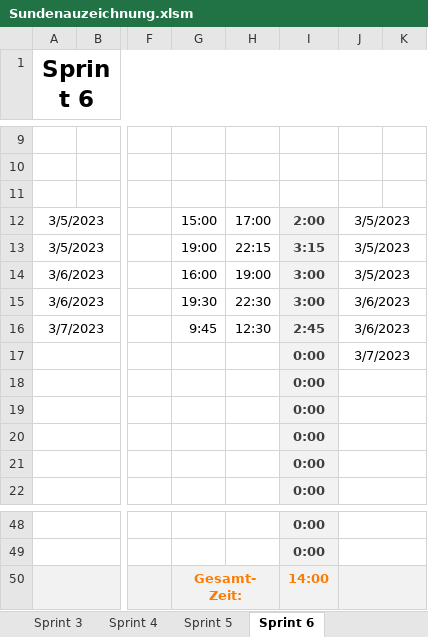
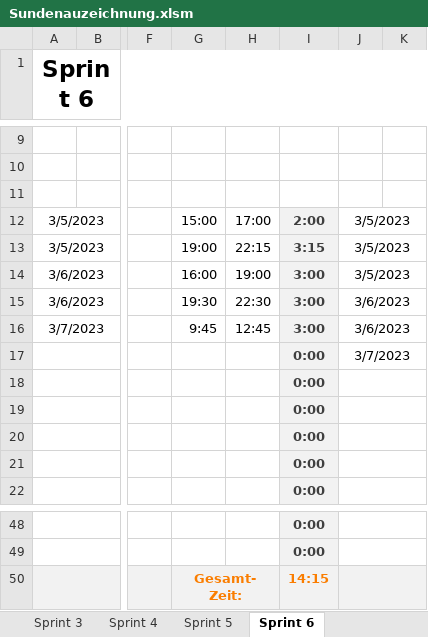
Before and after one commit to Team-Pv-Visualizer/PV-Visualizer, an Excel workbook: Documents/Sundenauzeichnung.xlsm, sheet Sprint 6, drawn as a sheet; only a part is shown, gaps mark what is left out; values as stored, in another font and other column widths than the file's, no borders; charts and pictures not drawn; the diff names each change by its address in the sheet, - before the commit and + after, or states it on an @@ line.

Commit message:
Update Sundenauzeichnung.xlsm

```diff
--- a/Documents/Sundenauzeichnung.xlsm (sheet Sprint 6)
+++ b/Documents/Sundenauzeichnung.xlsm (sheet Sprint 6)
-H16: 12:30
+H16: 12:45
-I16: 2:45
+I16: 3:00
-I50: 14:00
+I50: 14:15
```
